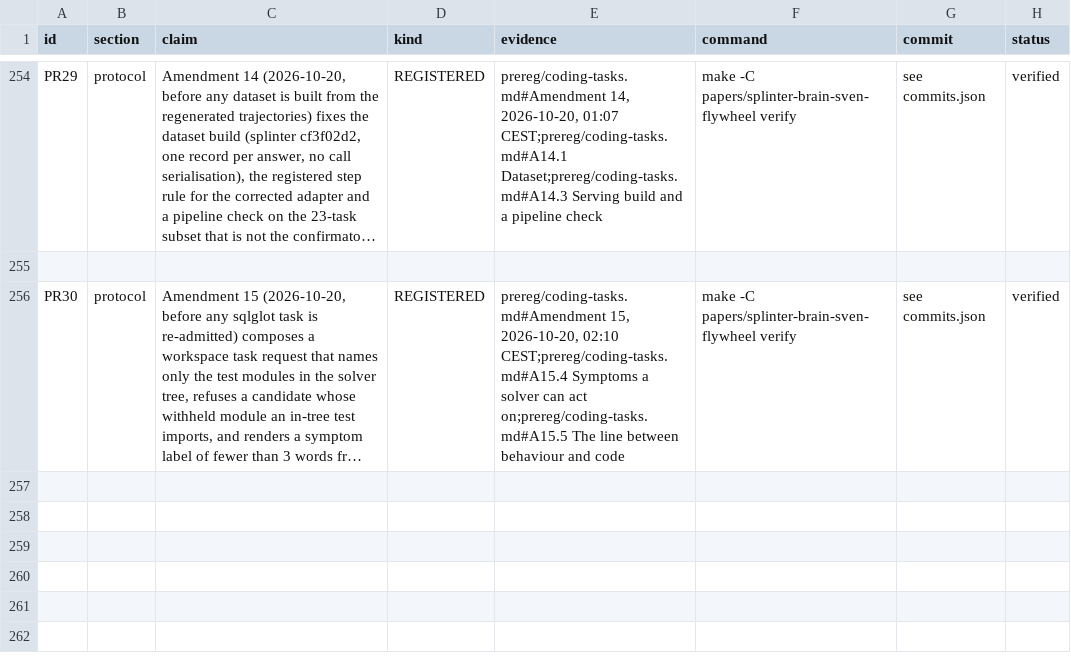
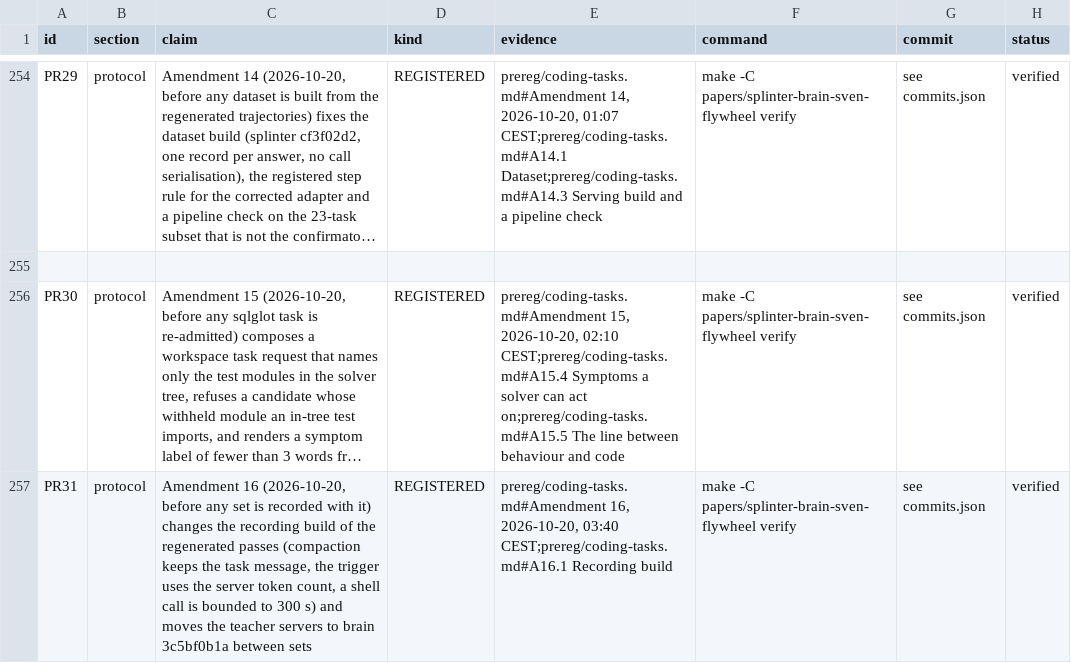
Before and after one commit to swedishembedded/splinter, a CSV file: papers/splinter-brain-sven-flywheel/data/claims.csv, drawn as a sheet; only a part is shown, gaps mark what is left out; long unchanged cells end in …; the diff names each change by its address in the sheet, - before the commit and + after, or states it on an @@ line.

Commit message:
papers: Amendment 15 changes the recording build (compaction, per-call bound) and the teacher servers' brain build

```diff
--- a/papers/splinter-brain-sven-flywheel/data/claims.csv
+++ b/papers/splinter-brain-sven-flywheel/data/claims.csv
+row 257: PR31 | protocol | Amendment 16 (2026-10-20, before any set is recorded with it) changes the recording build of the regenerated passes (compaction keeps the task message, the trigger uses the server token count, a shell call is bounded to 300 s) and moves the teacher servers to brain 3c5bf0b1a between sets | REGISTERED | prereg/coding-tasks.md#Amendment 16, 2026-10-20, 03:40 CEST;prereg/coding-tasks.md#A16.1 Recording build | make -C papers/splinter-brain-sven-flywheel verify | see commits.json | verified
```
Also changed, not shown: 2 other files.
